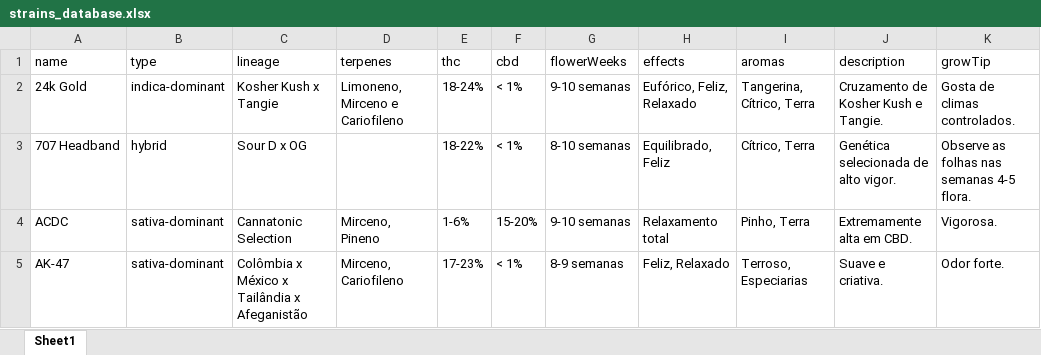
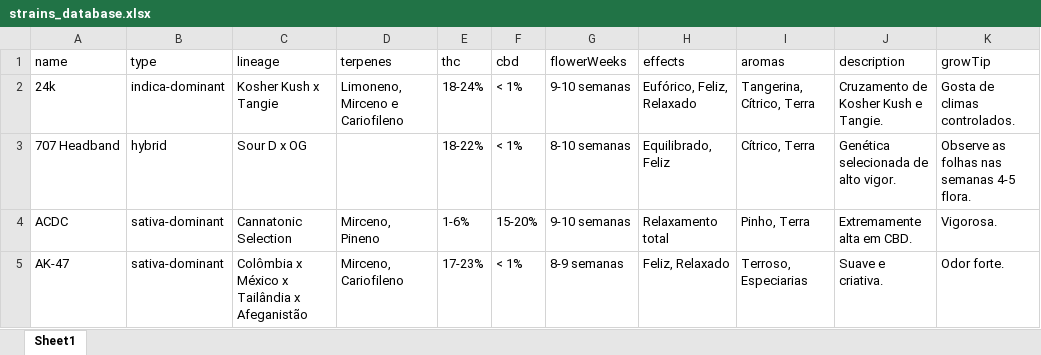
Before and after one commit to flordeminas/AppCultivo, an Excel workbook: strains_database.xlsx, sheet Sheet1, drawn as a sheet; only a part is shown; values as stored, in another font and other column widths than the file's, no borders; the diff names each change by its address in the sheet, - before the commit and + after, or states it on an @@ line.

Commit message:
Auto-Sync Excel: 09:04:17

```diff
--- a/strains_database.xlsx (sheet Sheet1)
+++ b/strains_database.xlsx (sheet Sheet1)
-A2 (name): 24k Gold
+A2 (name): 24k
```
Also changed, not shown: 4 other files.
